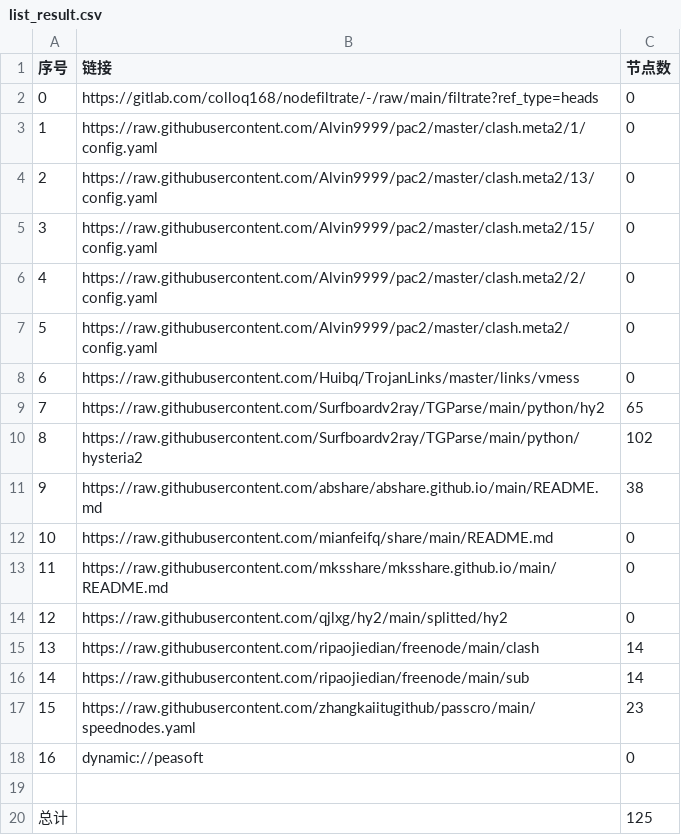
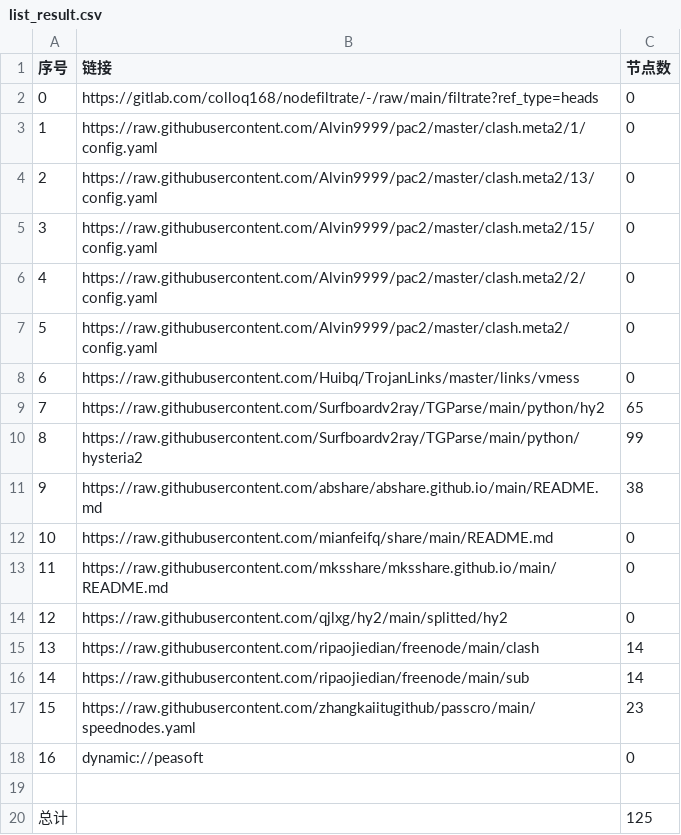
Before and after one commit to selinahair/NoMoreWalls, a CSV file: list_result.csv, drawn as a sheet.

```diff
--- a/list_result.csv
+++ b/list_result.csv
@@ -9,3 +9,3 @@
 7,https://raw.githubusercontent.com/Surfboardv2ray/TGParse/main/python/hy2,65
-8,https://raw.githubusercontent.com/Surfboardv2ray/TGParse/main/python/hysteria2,102
+8,https://raw.githubusercontent.com/Surfboardv2ray/TGParse/main/python/hysteria2,99
 9,https://raw.githubusercontent.com/abshare/abshare.github.io/main/README.md,38
```
Also changed, not shown: 3 other files.
